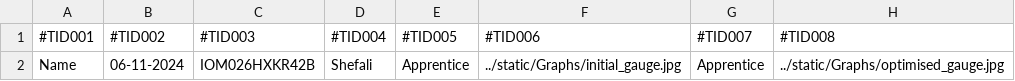
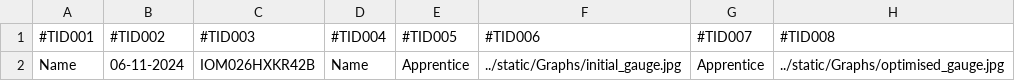
Before and after one commit to rajathtalpady/Iom_Bioworks, a CSV file: Food_list_Automation/input/IOM026HXKR42B_Tokens.csv, drawn as a sheet; only a part is shown; the diff names each change by its address in the sheet, - before the commit and + after, or states it on an @@ line.

Commit message:
Update IOM026HXKR42B_Tokens.csv

```diff
--- a/Food_list_Automation/input/IOM026HXKR42B_Tokens.csv
+++ b/Food_list_Automation/input/IOM026HXKR42B_Tokens.csv
-D2 (#TID004): Shefali
+D2 (#TID004): Name
```
